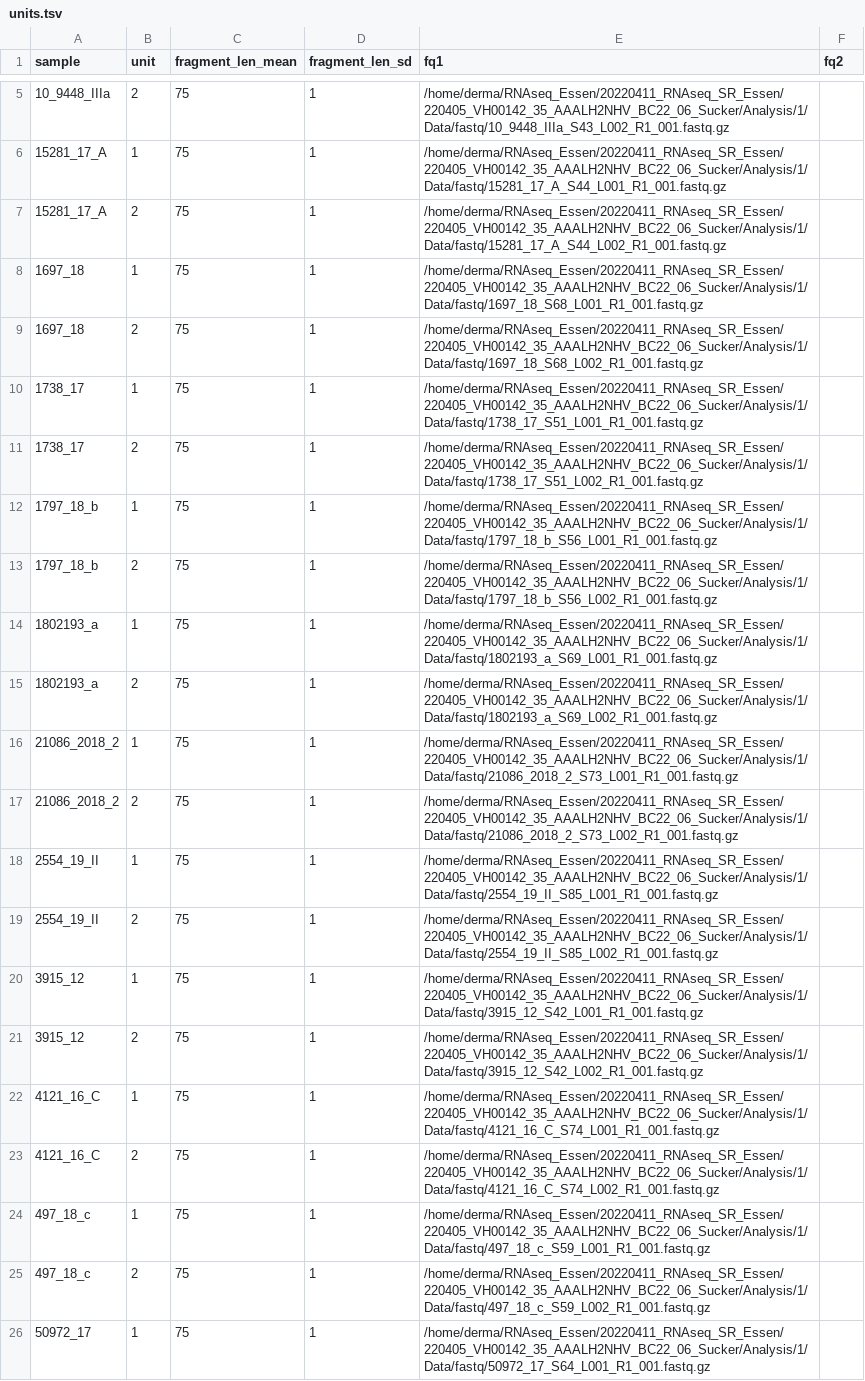
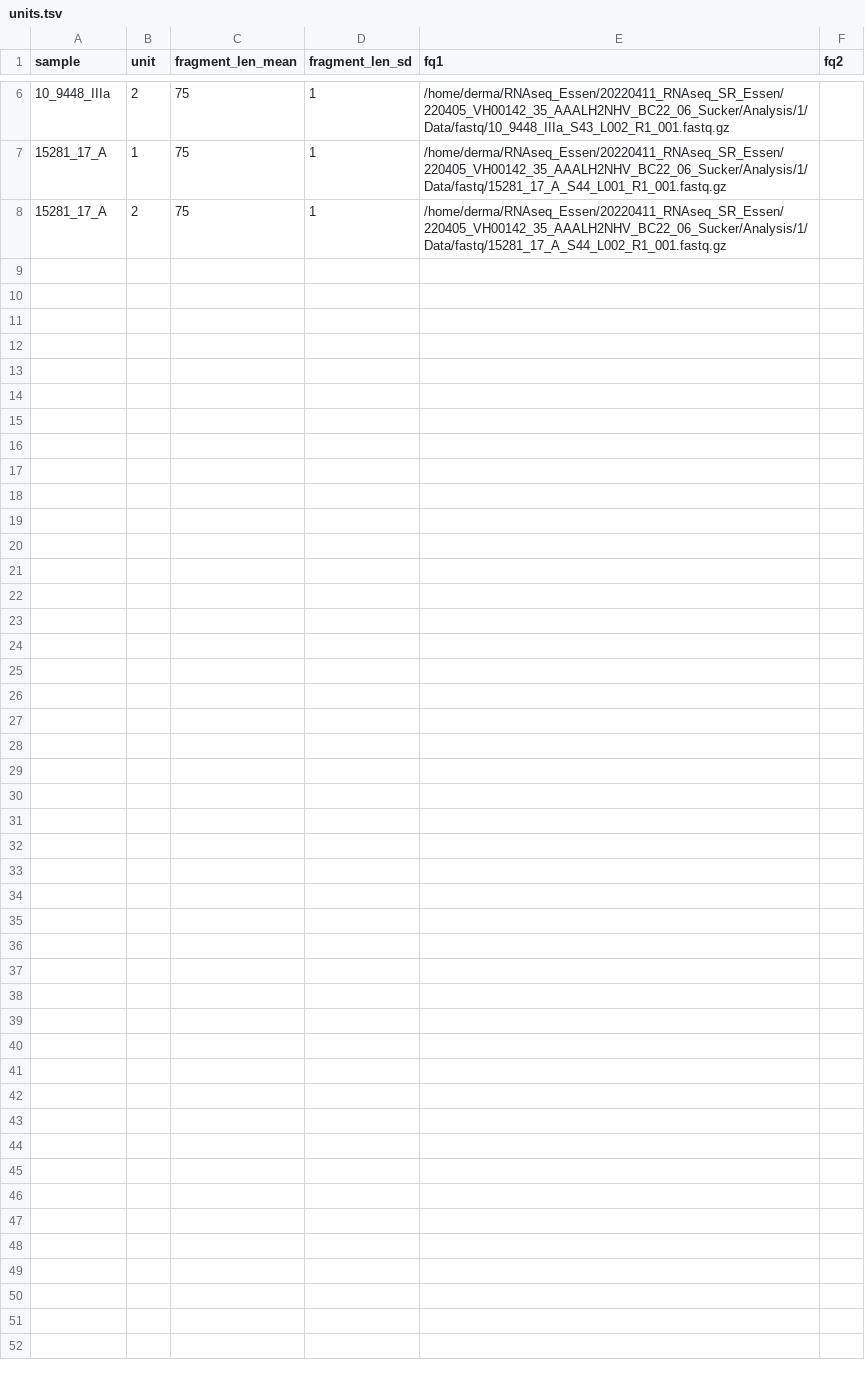
Before and after one commit to snakemake-workflows/rna-seq-kallisto-sleuth, a TSV file: config/units.tsv, drawn as a sheet; only a part is shown, gaps mark what is left out; the diff covers the shown part only.

```diff
--- a/config/units.tsv
+++ b/config/units.tsv
@@ -7,20 +8 @@ sample	unit	fragment_len_mean	fragment_len_sd	fq1	fq2
 15281_17_A	2	75	1	/home/derma/RNAseq_Essen/20220411_RNAseq_SR_Essen/220405_VH00142_35_AAALH2NHV_BC22_06_Sucker/Analysis/1/Data/fastq/15281_17_A_S44_L002_R1_001.fastq.gz	
-1697_18	1	75	1	/home/derma/RNAseq_Essen/20220411_RNAseq_SR_Essen/220405_VH00142_35_AAALH2NHV_BC22_06_Sucker/Analysis/1/Data/fastq/1697_18_S68_L001_R1_001.fastq.gz	
-1697_18	2	75	1	/home/derma/RNAseq_Essen/20220411_RNAseq_SR_Essen/220405_VH00142_35_AAALH2NHV_BC22_06_Sucker/Analysis/1/Data/fastq/1697_18_S68_L002_R1_001.fastq.gz	
-1738_17	1	75	1	/home/derma/RNAseq_Essen/20220411_RNAseq_SR_Essen/220405_VH00142_35_AAALH2NHV_BC22_06_Sucker/Analysis/1/Data/fastq/1738_17_S51_L001_R1_001.fastq.gz	
-1738_17	2	75	1	/home/derma/RNAseq_Essen/20220411_RNAseq_SR_Essen/220405_VH00142_35_AAALH2NHV_BC22_06_Sucker/Analysis/1/Data/fastq/1738_17_S51_L002_R1_001.fastq.gz	
-1797_18_b	1	75	1	/home/derma/RNAseq_Essen/20220411_RNAseq_SR_Essen/220405_VH00142_35_AAALH2NHV_BC22_06_Sucker/Analysis/1/Data/fastq/1797_18_b_S56_L001_R1_001.fastq.gz	
-1797_18_b	2	75	1	/home/derma/RNAseq_Essen/20220411_RNAseq_SR_Essen/220405_VH00142_35_AAALH2NHV_BC22_06_Sucker/Analysis/1/Data/fastq/1797_18_b_S56_L002_R1_001.fastq.gz	
-1802193_a	1	75	1	/home/derma/RNAseq_Essen/20220411_RNAseq_SR_Essen/220405_VH00142_35_AAALH2NHV_BC22_06_Sucker/Analysis/1/Data/fastq/1802193_a_S69_L001_R1_001.fastq.gz	
-1802193_a	2	75	1	/home/derma/RNAseq_Essen/20220411_RNAseq_SR_Essen/220405_VH00142_35_AAALH2NHV_BC22_06_Sucker/Analysis/1/Data/fastq/1802193_a_S69_L002_R1_001.fastq.gz	
-21086_2018_2	1	75	1	/home/derma/RNAseq_Essen/20220411_RNAseq_SR_Essen/220405_VH00142_35_AAALH2NHV_BC22_06_Sucker/Analysis/1/Data/fastq/21086_2018_2_S73_L001_R1_001.fastq.gz	
-21086_2018_2	2	75	1	/home/derma/RNAseq_Essen/20220411_RNAseq_SR_Essen/220405_VH00142_35_AAALH2NHV_BC22_06_Sucker/Analysis/1/Data/fastq/21086_2018_2_S73_L002_R1_001.fastq.gz	
-2554_19_II	1	75	1	/home/derma/RNAseq_Essen/20220411_RNAseq_SR_Essen/220405_VH00142_35_AAALH2NHV_BC22_06_Sucker/Analysis/1/Data/fastq/2554_19_II_S85_L001_R1_001.fastq.gz	
-2554_19_II	2	75	1	/home/derma/RNAseq_Essen/20220411_RNAseq_SR_Essen/220405_VH00142_35_AAALH2NHV_BC22_06_Sucker/Analysis/1/Data/fastq/2554_19_II_S85_L002_R1_001.fastq.gz	
-3915_12	1	75	1	/home/derma/RNAseq_Essen/20220411_RNAseq_SR_Essen/220405_VH00142_35_AAALH2NHV_BC22_06_Sucker/Analysis/1/Data/fastq/3915_12_S42_L001_R1_001.fastq.gz	
-3915_12	2	75	1	/home/derma/RNAseq_Essen/20220411_RNAseq_SR_Essen/220405_VH00142_35_AAALH2NHV_BC22_06_Sucker/Analysis/1/Data/fastq/3915_12_S42_L002_R1_001.fastq.gz	
-4121_16_C	1	75	1	/home/derma/RNAseq_Essen/20220411_RNAseq_SR_Essen/220405_VH00142_35_AAALH2NHV_BC22_06_Sucker/Analysis/1/Data/fastq/4121_16_C_S74_L001_R1_001.fastq.gz	
-4121_16_C	2	75	1	/home/derma/RNAseq_Essen/20220411_RNAseq_SR_Essen/220405_VH00142_35_AAALH2NHV_BC22_06_Sucker/Analysis/1/Data/fastq/4121_16_C_S74_L002_R1_001.fastq.gz	
-497_18_c	1	75	1	/home/derma/RNAseq_Essen/20220411_RNAseq_SR_Essen/220405_VH00142_35_AAALH2NHV_BC22_06_Sucker/Analysis/1/Data/fastq/497_18_c_S59_L001_R1_001.fastq.gz	
-497_18_c	2	75	1	/home/derma/RNAseq_Essen/20220411_RNAseq_SR_Essen/220405_VH00142_35_AAALH2NHV_BC22_06_Sucker/Analysis/1/Data/fastq/497_18_c_S59_L002_R1_001.fastq.gz	
-50972_17	1	75	1	/home/derma/RNAseq_Essen/20220411_RNAseq_SR_Essen/220405_VH00142_35_AAALH2NHV_BC22_06_Sucker/Analysis/1/Data/fastq/50972_17_S64_L001_R1_001.fastq.gz	
```
Also changed, not shown: 17 removed rows elsewhere in this file, 10 other files.
